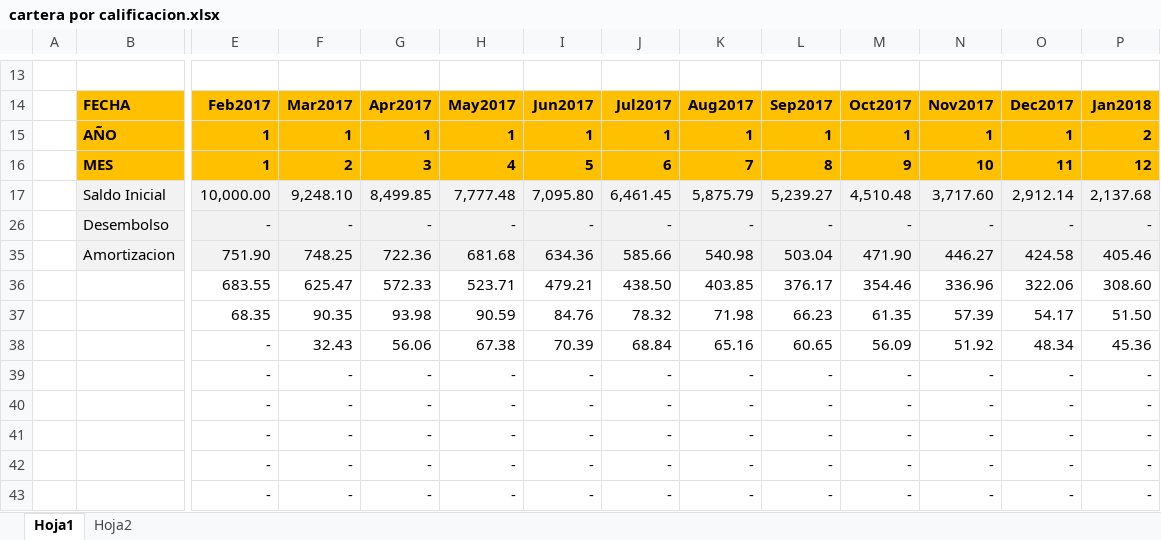
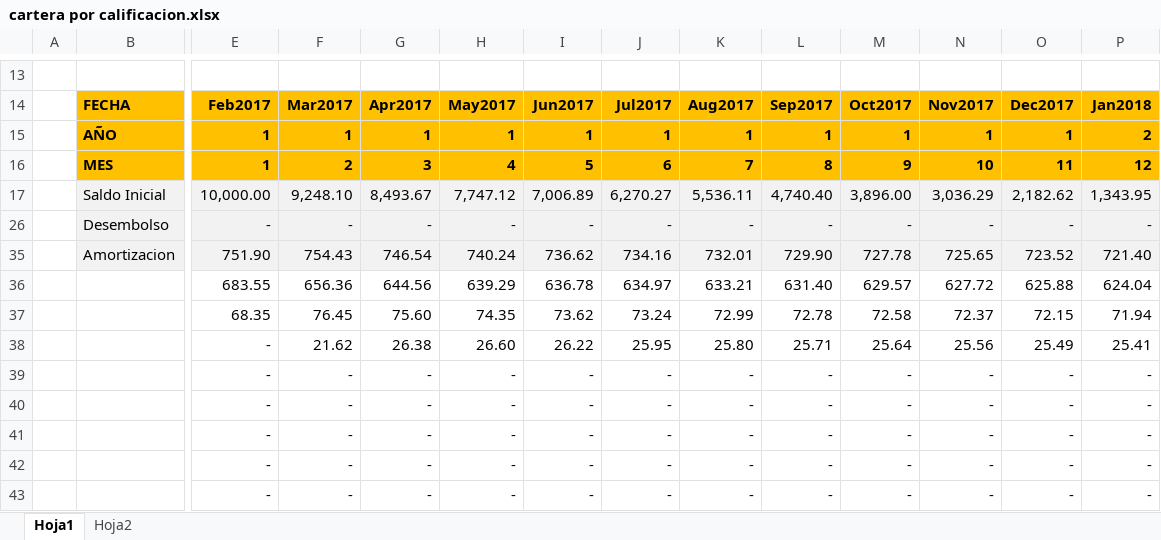
Before and after one commit to JavierGarciaD/banking, an Excel workbook: data/cartera por calificacion.xlsx, sheet Hoja1, drawn as a sheet; only a part is shown, gaps mark what is left out; values as stored, in another font and other column widths than the file's, no borders; removed rows and columns are numbered as before the commit, all else as after; rows hold the shown columns only; the diff covers the shown part only; the diff names each change by its address in the sheet, - before the commit and + after, or states it on an @@ line.

```diff
--- a/data/cartera por calificacion.xlsx (sheet Hoja1)
+++ b/data/cartera por calificacion.xlsx (sheet Hoja1)
-row 17:  | Saldo Inicial | 10,000.00 | 9,248.10 | 8,499.85 | 7,777.48 | 7,095.80 | 6,461.45 | 5,875.79 | 5,239.27 | 4,510.48 | 3,717.60 | 2,912.14 | 2,137.68
+row 17:  | Saldo Inicial | 10,000.00 | 9,248.10 | 8,493.67 | 7,747.12 | 7,006.89 | 6,270.27 | 5,536.11 | 4,740.40 | 3,896.00 | 3,036.29 | 2,182.62 | 1,343.95
-row 35:  | Amortizacion | 751.90 | 748.25 | 722.36 | 681.68 | 634.36 | 585.66 | 540.98 | 503.04 | 471.90 | 446.27 | 424.58 | 405.46
-row 36:  |  | 683.55 | 625.47 | 572.33 | 523.71 | 479.21 | 438.50 | 403.85 | 376.17 | 354.46 | 336.96 | 322.06 | 308.60
+row 35:  | Amortizacion | 751.90 | 754.43 | 746.54 | 740.24 | 736.62 | 734.16 | 732.01 | 729.90 | 727.78 | 725.65 | 723.52 | 721.40
+row 36:  |  | 683.55 | 656.36 | 644.56 | 639.29 | 636.78 | 634.97 | 633.21 | 631.40 | 629.57 | 627.72 | 625.88 | 624.04
-F37: 90.35
+F37: 76.45
-G37: 93.98
+G37: 75.60
-H37: 90.59
+H37: 74.35
-I37: 84.76
+I37: 73.62
-J37: 78.32
+J37: 73.24
-K37: 71.98
+K37: 72.99
-L37: 66.23
+L37: 72.78
-M37: 61.35
+M37: 72.58
-N37: 57.39
+N37: 72.37
-O37: 54.17
+O37: 72.15
-P37: 51.50
+P37: 71.94
-F38: 32.43
+F38: 21.62
-G38: 56.06
+G38: 26.38
-H38: 67.38
+H38: 26.60
-I38: 70.39
+I38: 26.22
-J38: 68.84
+J38: 25.95
-K38: 65.16
+K38: 25.80
-L38: 60.65
+L38: 25.71
-M38: 56.09
+M38: 25.64
-N38: 51.92
+N38: 25.56
-O38: 48.34
+O38: 25.49
-P38: 45.36
+P38: 25.41
```
Also changed, not shown: 5 added rows, 3 removed rows, 114 edited cells and cell formats elsewhere in this sheet, formulas that keep their value, hidden cells, data/cosecha.xlsx, 4 other files.
